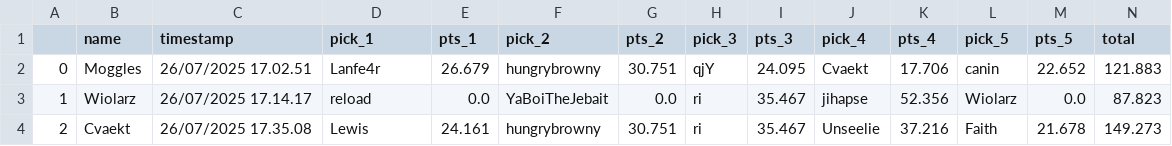
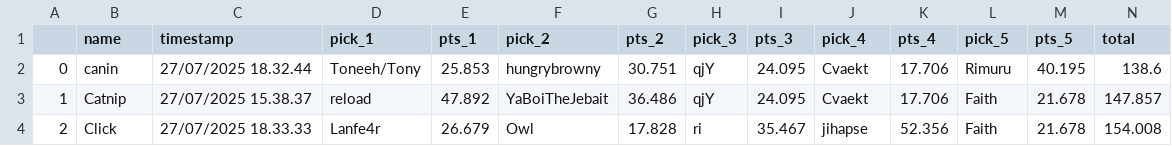
Before and after one commit to rd2leu/staff-scripts, a CSV file: fantasy/participants/s31_sun_w1.csv, drawn as a sheet; only a part is shown; the diff covers the shown part only.

```diff
--- a/fantasy/participants/s31_sun_w1.csv
+++ b/fantasy/participants/s31_sun_w1.csv
@@ -1,4 +1,4 @@
 ,name,timestamp,pick_1,pts_1,pick_2,pts_2,pick_3,pts_3,pick_4,pts_4,pick_5,pts_5,total
-0,Moggles,26/07/2025 17.02.51,Lanfe4r,26.679,hungrybrowny,30.751,qjY,24.095,Cvaekt,17.706,canin,22.652,121.883
-1,Wiolarz,26/07/2025 17.14.17,reload,0.0,YaBoiTheJebait,0.0,ri,35.467,jihapse,52.356,Wiolarz,0.0,87.823
-2,Cvaekt,26/07/2025 17.35.08,Lewis,24.161,hungrybrowny,30.751,ri,35.467,Unseelie,37.216,Faith,21.678,149.273
+0,canin,27/07/2025 18.32.44,Toneeh/Tony,25.853,hungrybrowny,30.751,qjY,24.095,Cvaekt,17.706,Rimuru,40.195,138.6
+1,Catnip,27/07/2025 15.38.37,reload,47.892,YaBoiTheJebait,36.486,qjY,24.095,Cvaekt,17.706,Faith,21.678,147.857
+2,Click,27/07/2025 18.33.33,Lanfe4r,26.679,Owl,17.828,ri,35.467,jihapse,52.356,Faith,21.678,154.008
```
Also changed, not shown: 3 added rows, 3 removed rows and 82 edited cells elsewhere in this file, fantasy/s31_sun.csv, 22 other files.
